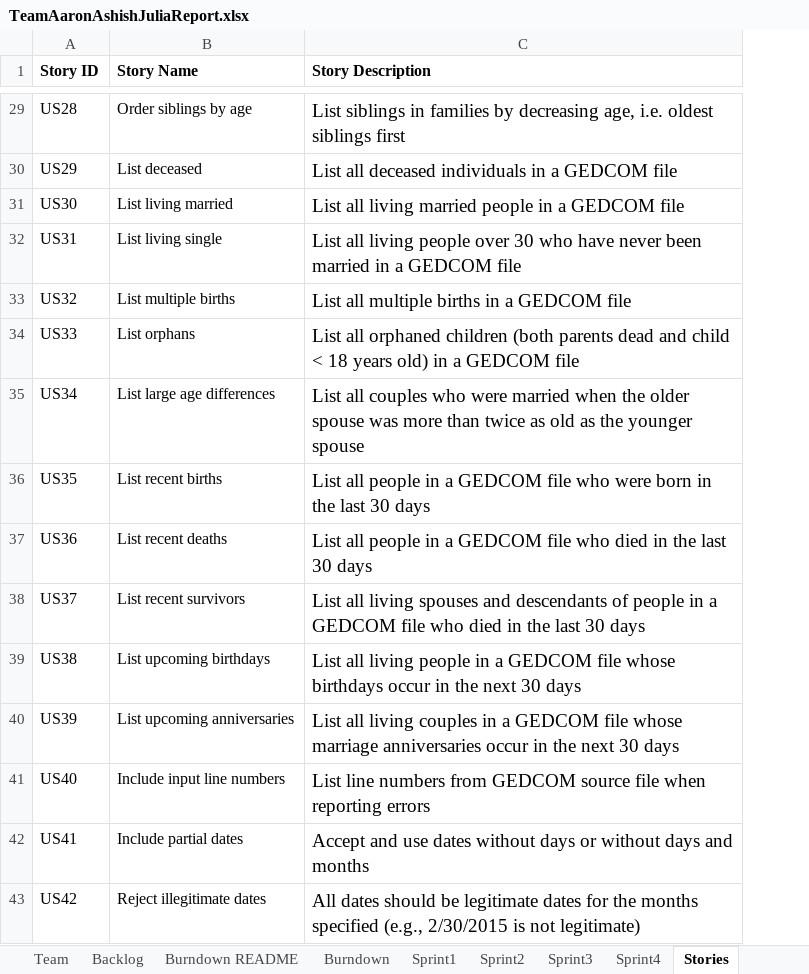
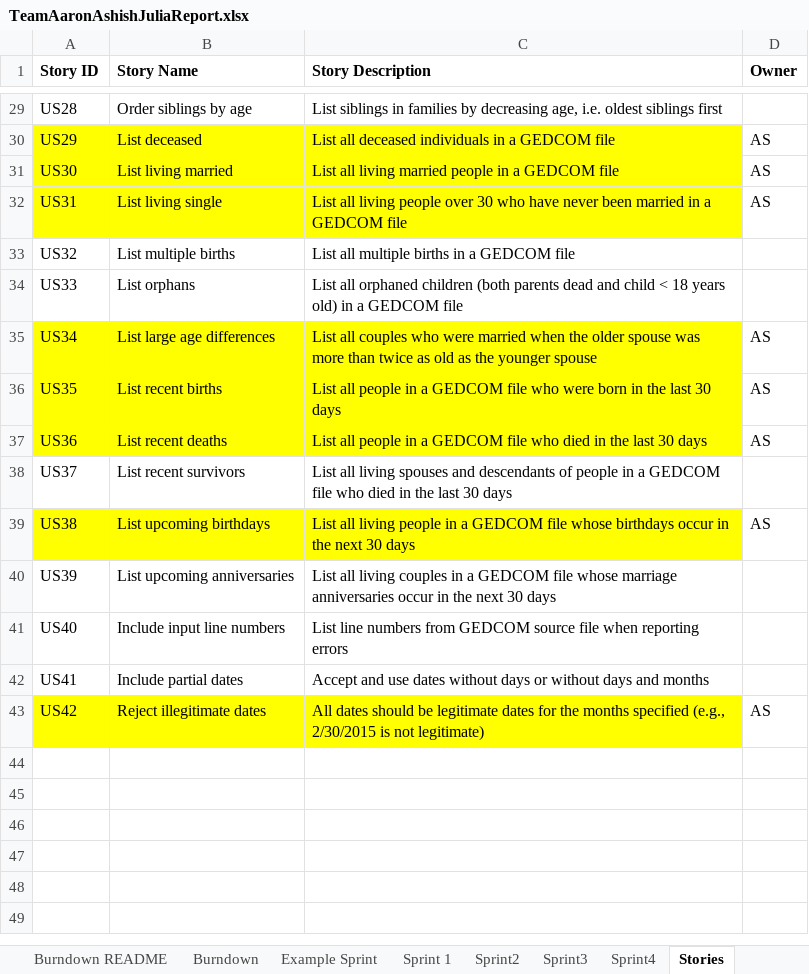
Before and after one commit to ashish-python/SSW-555, an Excel workbook: TeamAaronAshishJuliaReport.xlsx, sheet Stories, drawn as a sheet; only a part is shown, gaps mark what is left out; values as stored, in another font and other column widths than the file's, no borders; the diff covers the shown part only; the diff names each change by its address in the sheet, - before the commit and + after, or states it on an @@ line.

```diff
--- a/TeamAaronAshishJuliaReport.xlsx (sheet Stories)
+++ b/TeamAaronAshishJuliaReport.xlsx (sheet Stories)
-sheet tab: Sprint1
+sheet tab: Example Sprint
+sheet tab: Sprint 1
+column D (Owner), rows 30-43: AS | AS | AS |  |  | AS | AS | AS |  | AS |  |  |  | AS
@@ C29:C43 text size: smaller @@
-A30:C32 fill: none
+A30:C32 fill: #FFFF00
-A35:C37 fill: none
+A35:C37 fill: #FFFF00
-A39:C39 fill: none
+A39:C39 fill: #FFFF00
-A43:C43 fill: none
+A43:C43 fill: #FFFF00
```
Also changed, not shown: cell formats elsewhere in this sheet, sheet Backlog, sheet Sprint2, sheet Sprint4, sheet Sprint3, sheet Burndown, sheet Burndown README, 1 more sheet, charts or pictures.
